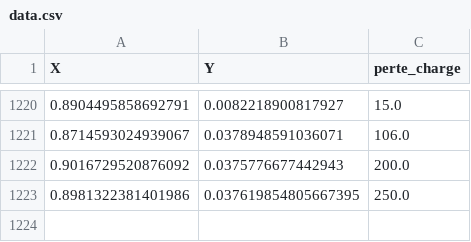
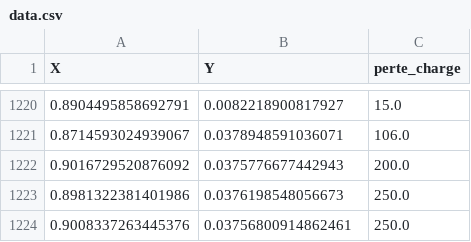
Before and after one commit to anastassaoui/LOBO, a CSV file: data.csv, drawn as a sheet; only a part is shown, gaps mark what is left out.

```diff
--- a/data.csv
+++ b/data.csv
@@ -1222,2 +1222,3 @@ X,Y,perte_charge
 0.9016729520876092,0.0375776677442943,200.0
-0.8981322381401986,0.037619854805667395,250.0
+0.8981322381401986,0.0376198548056673,250.0
+0.9008337263445376,0.03756800914862461,250.0
```
Also changed, not shown: 1 other file.
